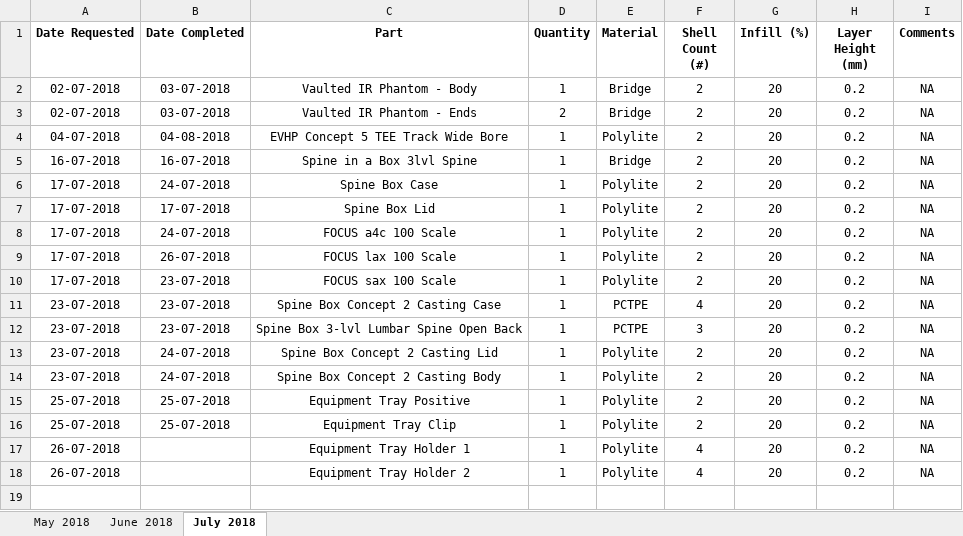
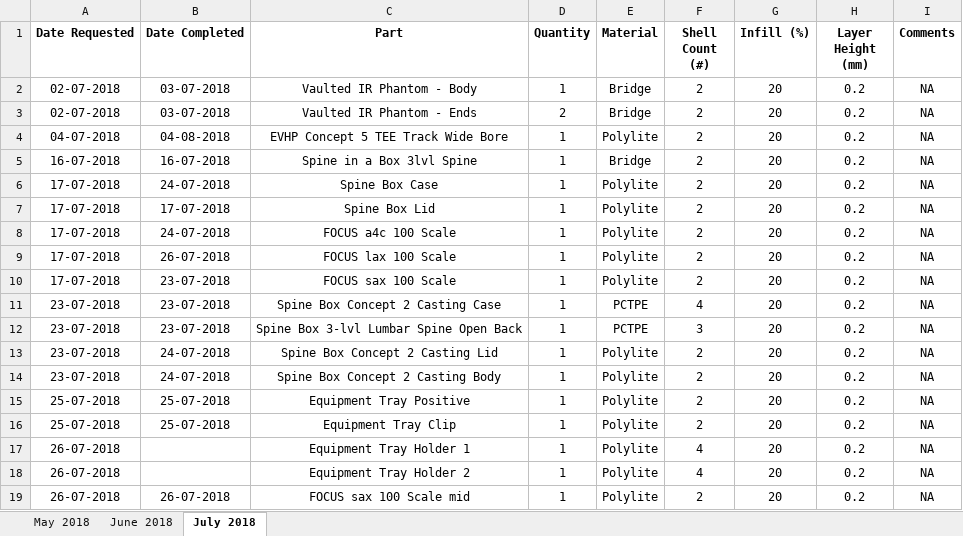
Before and after one commit to jquahian/workshop_req, an Excel workbook: print_request_logsheet.xlsx, sheet July 2018, drawn as a sheet; values as stored, in another font and other column widths than the file's, no borders; the diff names each change by its address in the sheet, - before the commit and + after, or states it on an @@ line.

Commit message:
added reprint for FOCUS sax mid

```diff
--- a/print_request_logsheet.xlsx (sheet July 2018)
+++ b/print_request_logsheet.xlsx (sheet July 2018)
+row 19: 26-07-2018 | 26-07-2018 | FOCUS sax 100 Scale mid | 1 | Polylite | 2 | 20 | 0.2 | NA
```
Also changed, not shown: 1 other file.
